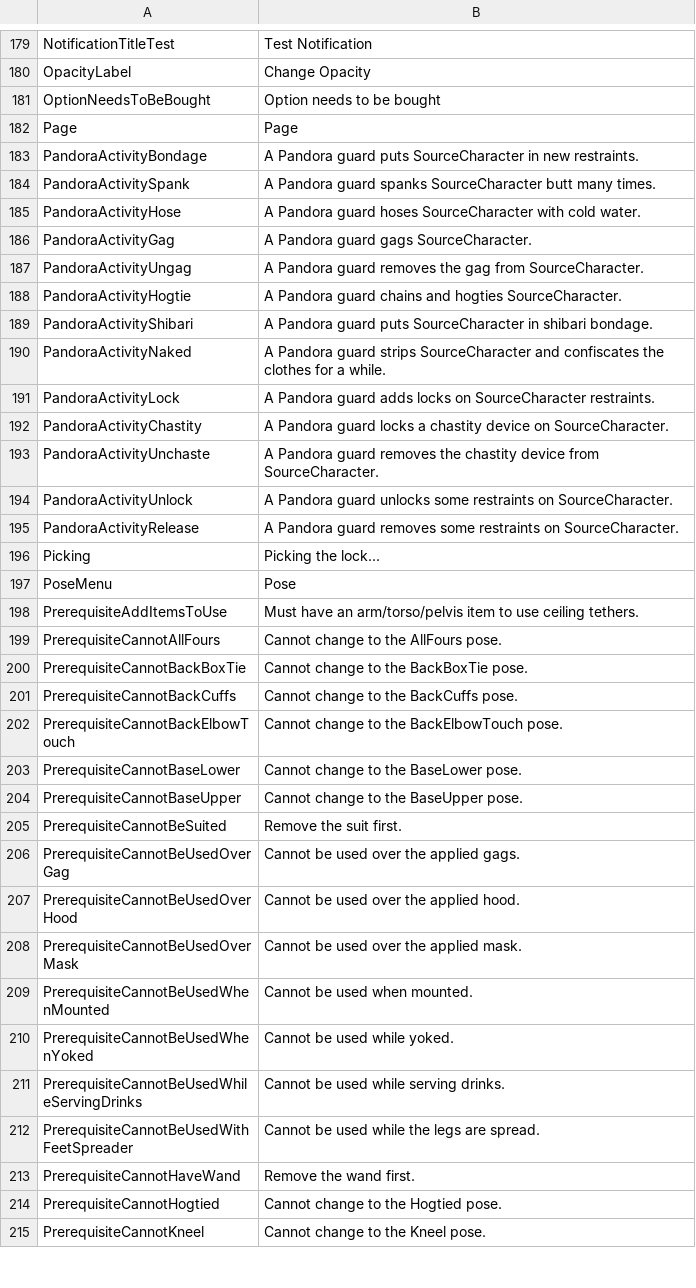
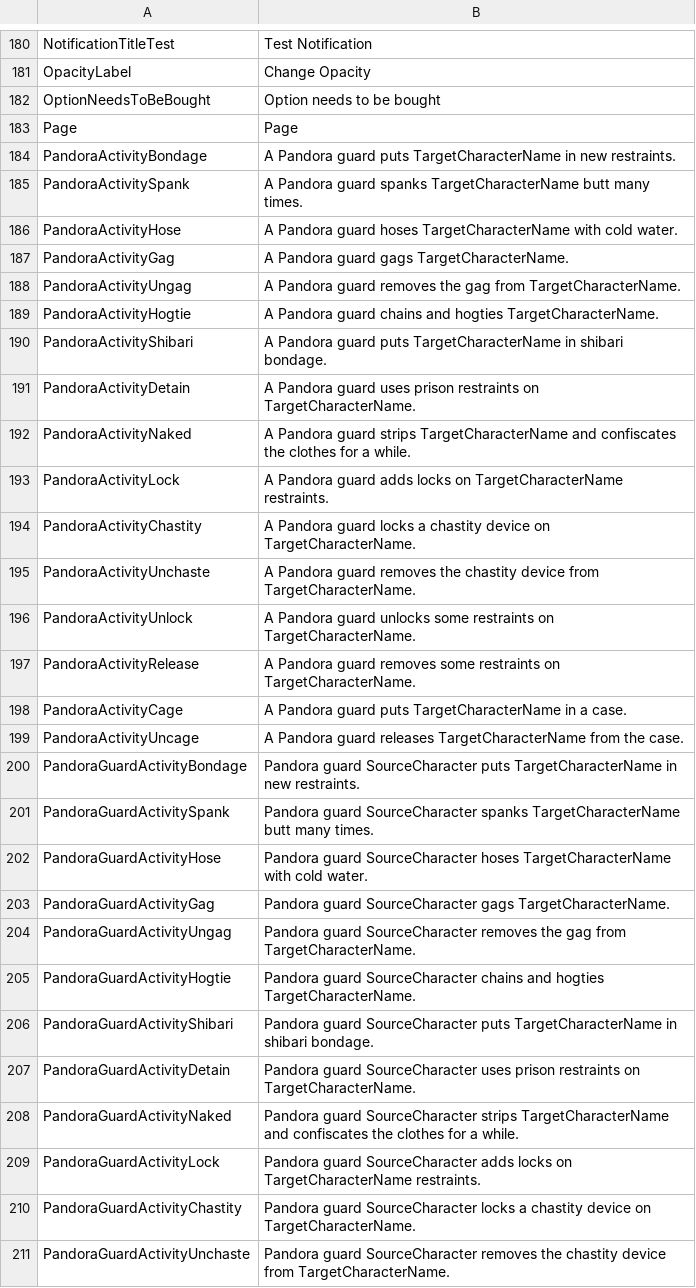
Before and after one commit to Dutchie322/bclub-tools, a CSV file: src/assets/Interface.csv, drawn as a sheet; only a part is shown, gaps mark what is left out; the shorter side is filled out with more unchanged rows; the diff covers the shown part only.

```diff
--- a/src/assets/Interface.csv
+++ b/src/assets/Interface.csv
@@ -182,14 +183,29 @@ OptionNeedsToBeBought,Option needs to be bought
 Page,Page
-PandoraActivityBondage,A Pandora guard puts SourceCharacter in new restraints.
-PandoraActivitySpank,A Pandora guard spanks SourceCharacter butt many times.
-PandoraActivityHose,A Pandora guard hoses SourceCharacter with cold water.
-PandoraActivityGag,A Pandora guard gags SourceCharacter.
-PandoraActivityUngag,A Pandora guard removes the gag from SourceCharacter.
-PandoraActivityHogtie,A Pandora guard chains and hogties SourceCharacter.
-PandoraActivityShibari,A Pandora guard puts SourceCharacter in shibari bondage.
-PandoraActivityNaked,A Pandora guard strips SourceCharacter and confiscates the clothes for a while.
-PandoraActivityLock,A Pandora guard adds locks on SourceCharacter restraints.
-PandoraActivityChastity,A Pandora guard locks a chastity device on SourceCharacter.
-PandoraActivityUnchaste,A Pandora guard removes the chastity device from SourceCharacter.
-PandoraActivityUnlock,A Pandora guard unlocks some restraints on SourceCharacter.
-PandoraActivityRelease,A Pandora guard removes some restraints on SourceCharacter.
+PandoraActivityBondage,A Pandora guard puts TargetCharacterName in new restraints.
+PandoraActivitySpank,A Pandora guard spanks TargetCharacterName butt many times.
+PandoraActivityHose,A Pandora guard hoses TargetCharacterName with cold water.
+PandoraActivityGag,A Pandora guard gags TargetCharacterName.
+PandoraActivityUngag,A Pandora guard removes the gag from TargetCharacterName.
+PandoraActivityHogtie,A Pandora guard chains and hogties TargetCharacterName.
+PandoraActivityShibari,A Pandora guard puts TargetCharacterName in shibari bondage.
+PandoraActivityDetain,A Pandora guard uses prison restraints on TargetCharacterName.
+PandoraActivityNaked,A Pandora guard strips TargetCharacterName and confiscates the clothes for a while.
+PandoraActivityLock,A Pandora guard adds locks on TargetCharacterName restraints.
+PandoraActivityChastity,A Pandora guard locks a chastity device on TargetCharacterName.
+PandoraActivityUnchaste,A Pandora guard removes the chastity device from TargetCharacterName.
+PandoraActivityUnlock,A Pandora guard unlocks some restraints on TargetCharacterName.
+PandoraActivityRelease,A Pandora guard removes some restraints on TargetCharacterName.
+PandoraActivityCage,A Pandora guard puts TargetCharacterName in a case.
+PandoraActivityUncage,A Pandora guard releases TargetCharacterName from the case.
+PandoraGuardActivityBondage,Pandora guard SourceCharacter puts TargetCharacterName in new restraints.
+PandoraGuardActivitySpank,Pandora guard SourceCharacter spanks TargetCharacterName butt many times.
+PandoraGuardActivityHose,Pandora guard SourceCharacter hoses TargetCharacterName with cold water.
+PandoraGuardActivityGag,Pandora guard SourceCharacter gags TargetCharacterName.
+PandoraGuardActivityUngag,Pandora guard SourceCharacter removes the gag from TargetCharacterName.
+PandoraGuardActivityHogtie,Pandora guard SourceCharacter chains and hogties TargetCharacterName.
+PandoraGuardActivityShibari,Pandora guard SourceCharacter puts TargetCharacterName in shibari bondage.
+PandoraGuardActivityDetain,Pandora guard SourceCharacter uses prison restraints on TargetCharacterName.
+PandoraGuardActivityNaked,Pandora guard SourceCharacter strips TargetCharacterName and confiscates the clothes for a while.
+PandoraGuardActivityLock,Pandora guard SourceCharacter adds locks on TargetCharacterName restraints.
+PandoraGuardActivityChastity,Pandora guard SourceCharacter locks a chastity device on TargetCharacterName.
+PandoraGuardActivityUnchaste,Pandora guard SourceCharacter removes the chastity device from TargetCharacterName.
```
Also changed, not shown: 21 added rows elsewhere in this file, src/assets/Female3DCG.csv, 18 other files.
